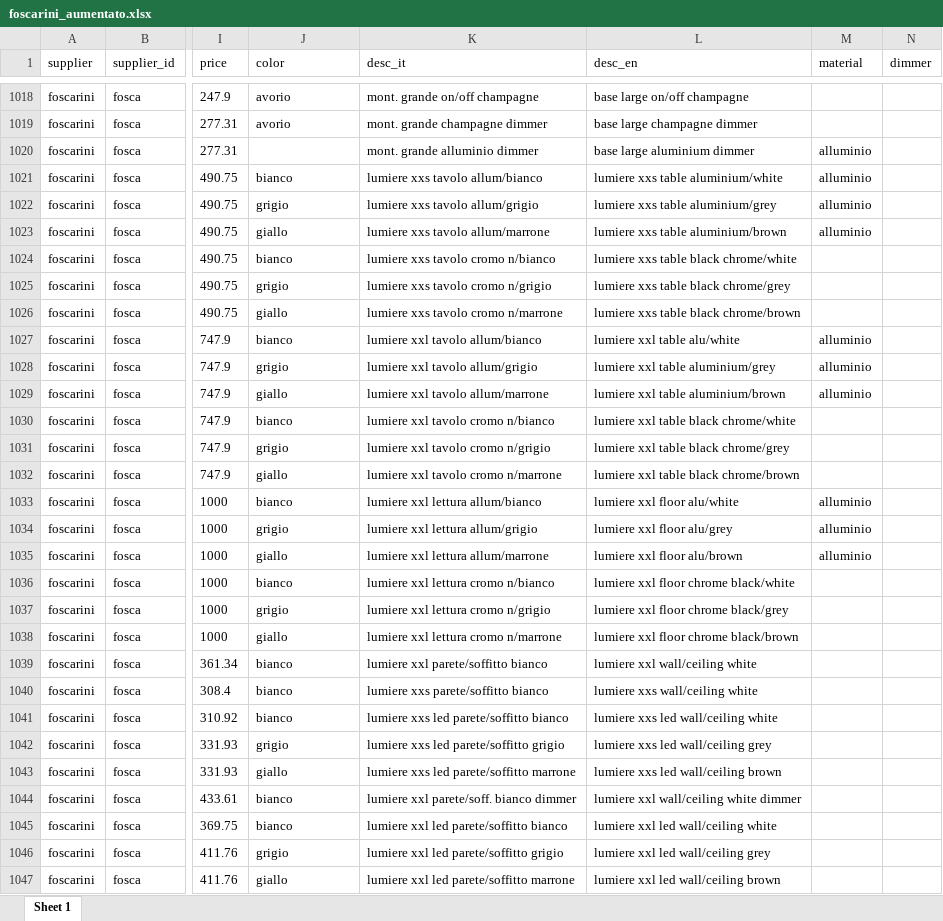
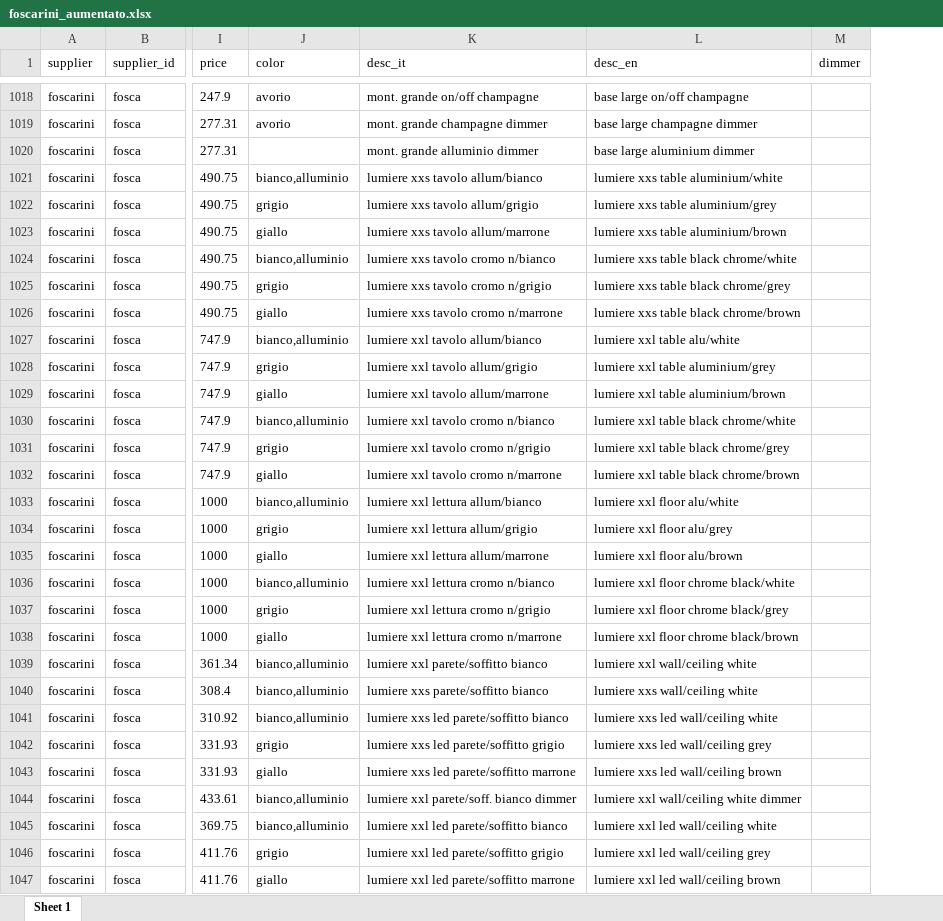
Before and after one commit to hicTech/arteInLuceImport, an Excel workbook: xls/foscarini/result/foscarini_aumentato.xlsx, sheet Sheet 1, drawn as a sheet; only a part is shown, gaps mark what is left out; values as stored, in another font and other column widths than the file's, no borders; the diff covers the shown part only; the diff names each change by its address in the sheet, - before the commit and + after, or states it on an @@ line.

```diff
--- a/xls/foscarini/result/foscarini_aumentato.xlsx (sheet Sheet 1)
+++ b/xls/foscarini/result/foscarini_aumentato.xlsx (sheet Sheet 1)
-column M (material), rows 1020-1035: alluminio | alluminio | alluminio | alluminio |  |  |  | alluminio | alluminio | alluminio |  |  |  | alluminio | alluminio | alluminio
-J1021 (color): bianco
+J1021 (color): bianco,alluminio
-J1024 (color): bianco
+J1024 (color): bianco,alluminio
-J1027 (color): bianco
+J1027 (color): bianco,alluminio
-J1030 (color): bianco
+J1030 (color): bianco,alluminio
-J1033 (color): bianco
+J1033 (color): bianco,alluminio
-J1036 (color): bianco
+J1036 (color): bianco,alluminio
-J1039:J1041 (color): bianco
+J1039:J1041 (color): bianco,alluminio
-J1044:J1045 (color): bianco
+J1044:J1045 (color): bianco,alluminio
```
Also changed, not shown: 62 edited cells elsewhere in this sheet, xls/vistosi/result/vistosi_aumentato.xlsx, 5 other files.
